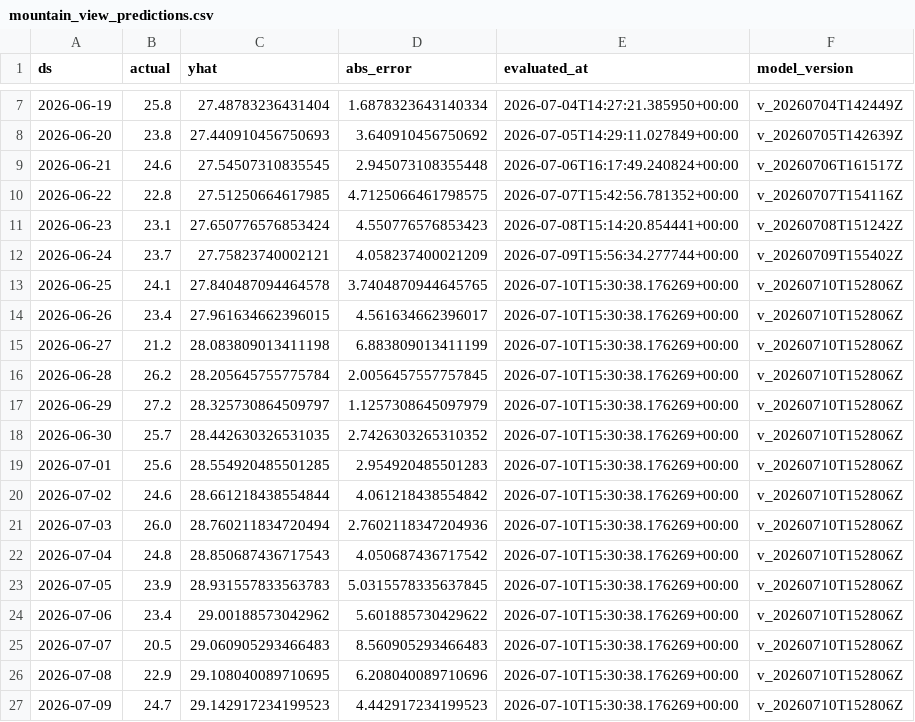
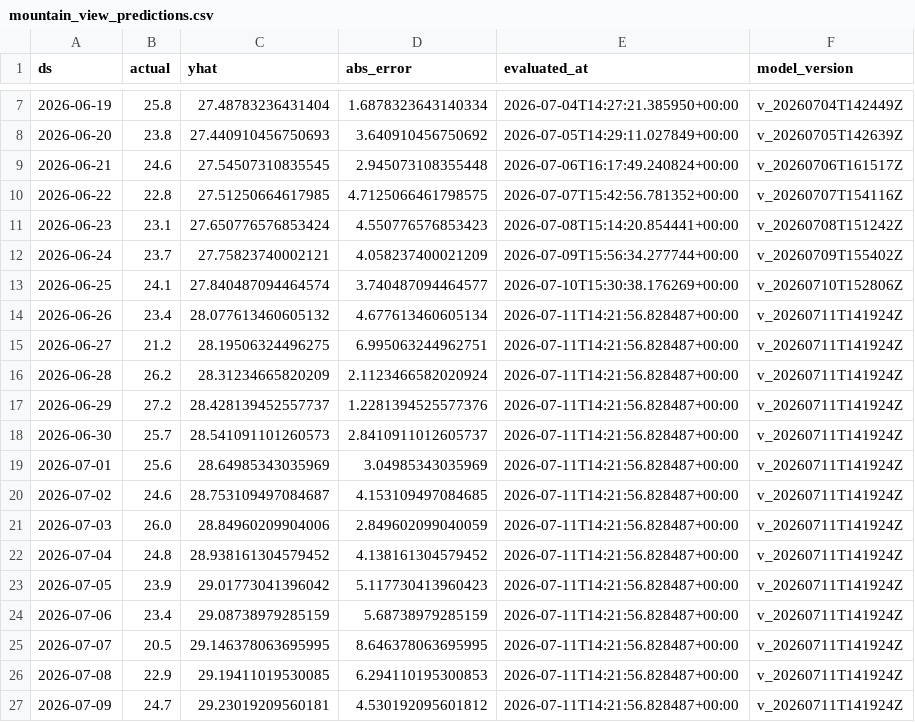
Before and after one commit to rohanc27/weather-forecast-mlops, a CSV file: monitoring/mountain_view_predictions.csv, drawn as a sheet; only a part is shown, gaps mark what is left out; the diff covers the shown part only.

```diff
--- a/monitoring/mountain_view_predictions.csv
+++ b/monitoring/mountain_view_predictions.csv
@@ -12,16 +12,16 @@ ds,actual,yhat,abs_error,evaluated_at,model_version
 2026-06-24,23.7,27.75823740002121,4.058237400021209,2026-07-09T15:56:34.277744+00:00,v_20260709T155402Z
-2026-06-25,24.1,27.840487094464578,3.7404870944645765,2026-07-10T15:30:38.176269+00:00,v_20260710T152806Z
-2026-06-26,23.4,27.961634662396015,4.561634662396017,2026-07-10T15:30:38.176269+00:00,v_20260710T152806Z
-2026-06-27,21.2,28.083809013411198,6.883809013411199,2026-07-10T15:30:38.176269+00:00,v_20260710T152806Z
-2026-06-28,26.2,28.205645755775784,2.0056457557757845,2026-07-10T15:30:38.176269+00:00,v_20260710T152806Z
-2026-06-29,27.2,28.325730864509797,1.1257308645097979,2026-07-10T15:30:38.176269+00:00,v_20260710T152806Z
-2026-06-30,25.7,28.442630326531035,2.7426303265310352,2026-07-10T15:30:38.176269+00:00,v_20260710T152806Z
-2026-07-01,25.6,28.554920485501285,2.954920485501283,2026-07-10T15:30:38.176269+00:00,v_20260710T152806Z
-2026-07-02,24.6,28.661218438554844,4.061218438554842,2026-07-10T15:30:38.176269+00:00,v_20260710T152806Z
-2026-07-03,26.0,28.760211834720494,2.7602118347204936,2026-07-10T15:30:38.176269+00:00,v_20260710T152806Z
-2026-07-04,24.8,28.850687436717543,4.050687436717542,2026-07-10T15:30:38.176269+00:00,v_20260710T152806Z
-2026-07-05,23.9,28.931557833563783,5.0315578335637845,2026-07-10T15:30:38.176269+00:00,v_20260710T152806Z
-2026-07-06,23.4,29.00188573042962,5.601885730429622,2026-07-10T15:30:38.176269+00:00,v_20260710T152806Z
-2026-07-07,20.5,29.060905293466483,8.560905293466483,2026-07-10T15:30:38.176269+00:00,v_20260710T152806Z
-2026-07-08,22.9,29.108040089710695,6.208040089710696,2026-07-10T15:30:38.176269+00:00,v_20260710T152806Z
-2026-07-09,24.7,29.142917234199523,4.442917234199523,2026-07-10T15:30:38.176269+00:00,v_20260710T152806Z
+2026-06-25,24.1,27.840487094464574,3.740487094464577,2026-07-10T15:30:38.176269+00:00,v_20260710T152806Z
+2026-06-26,23.4,28.077613460605132,4.677613460605134,2026-07-11T14:21:56.828487+00:00,v_20260711T141924Z
+2026-06-27,21.2,28.19506324496275,6.995063244962751,2026-07-11T14:21:56.828487+00:00,v_20260711T141924Z
+2026-06-28,26.2,28.31234665820209,2.1123466582020924,2026-07-11T14:21:56.828487+00:00,v_20260711T141924Z
+2026-06-29,27.2,28.428139452557737,1.2281394525577376,2026-07-11T14:21:56.828487+00:00,v_20260711T141924Z
+2026-06-30,25.7,28.541091101260573,2.8410911012605737,2026-07-11T14:21:56.828487+00:00,v_20260711T141924Z
+2026-07-01,25.6,28.64985343035969,3.04985343035969,2026-07-11T14:21:56.828487+00:00,v_20260711T141924Z
+2026-07-02,24.6,28.753109497084687,4.153109497084685,2026-07-11T14:21:56.828487+00:00,v_20260711T141924Z
+2026-07-03,26.0,28.84960209904006,2.849602099040059,2026-07-11T14:21:56.828487+00:00,v_20260711T141924Z
+2026-07-04,24.8,28.938161304579452,4.138161304579452,2026-07-11T14:21:56.828487+00:00,v_20260711T141924Z
+2026-07-05,23.9,29.01773041396042,5.117730413960423,2026-07-11T14:21:56.828487+00:00,v_20260711T141924Z
+2026-07-06,23.4,29.08738979285159,5.68738979285159,2026-07-11T14:21:56.828487+00:00,v_20260711T141924Z
+2026-07-07,20.5,29.146378063695995,8.646378063695995,2026-07-11T14:21:56.828487+00:00,v_20260711T141924Z
+2026-07-08,22.9,29.19411019530085,6.294110195300853,2026-07-11T14:21:56.828487+00:00,v_20260711T141924Z
+2026-07-09,24.7,29.23019209560181,4.530192095601812,2026-07-11T14:21:56.828487+00:00,v_20260711T141924Z
```
Also changed, not shown: 1 added row elsewhere in this file, monitoring/los_angeles_predictions.csv, monitoring/san_francisco_predictions.csv, 7 other files.
